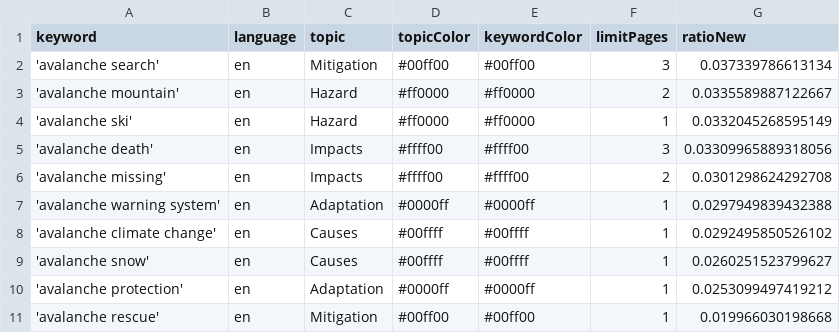
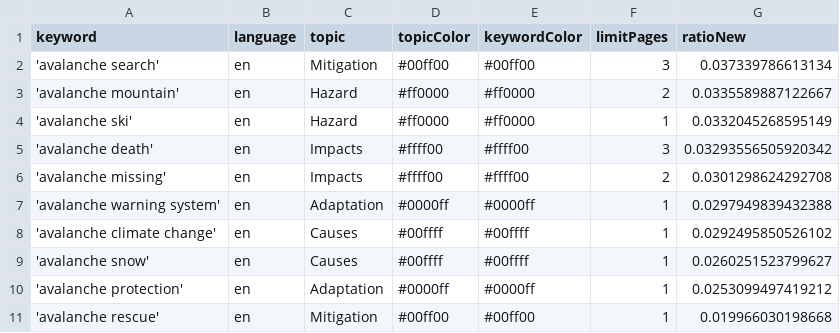
Before and after one commit to MarcoL95-news/avalancheIsComing, a CSV file: keywords.csv, drawn as a sheet.

Commit message:
Commit from GitHub Actions (harvest:0.0)

```diff
--- a/keywords.csv
+++ b/keywords.csv
@@ -4,3 +4,3 @@ keyword,language,topic,topicColor,keywordColor,limitPages,ratioNew
 'avalanche ski',en,Hazard,#ff0000,#ff0000,1,0.0332045268595149
-'avalanche death',en,Impacts,#ffff00,#ffff00,3,0.03309965889318056
+'avalanche death',en,Impacts,#ffff00,#ffff00,3,0.03293556505920342
 'avalanche missing',en,Impacts,#ffff00,#ffff00,2,0.0301298624292708
```
